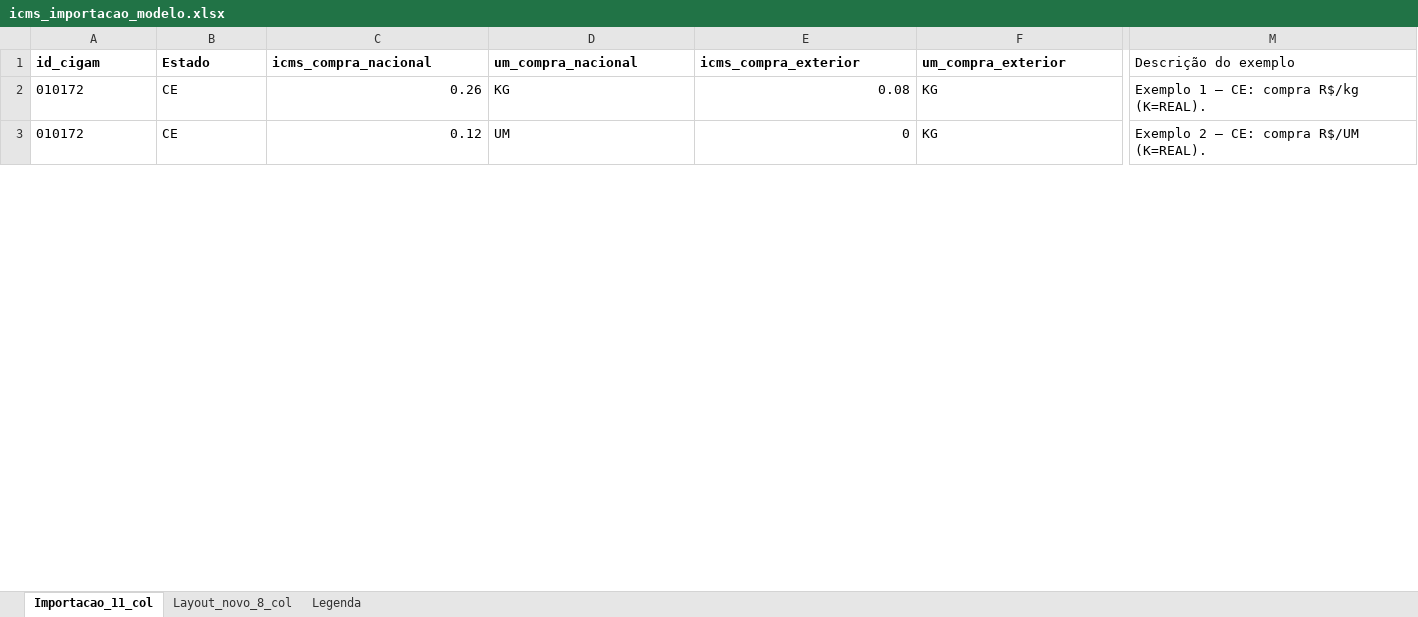
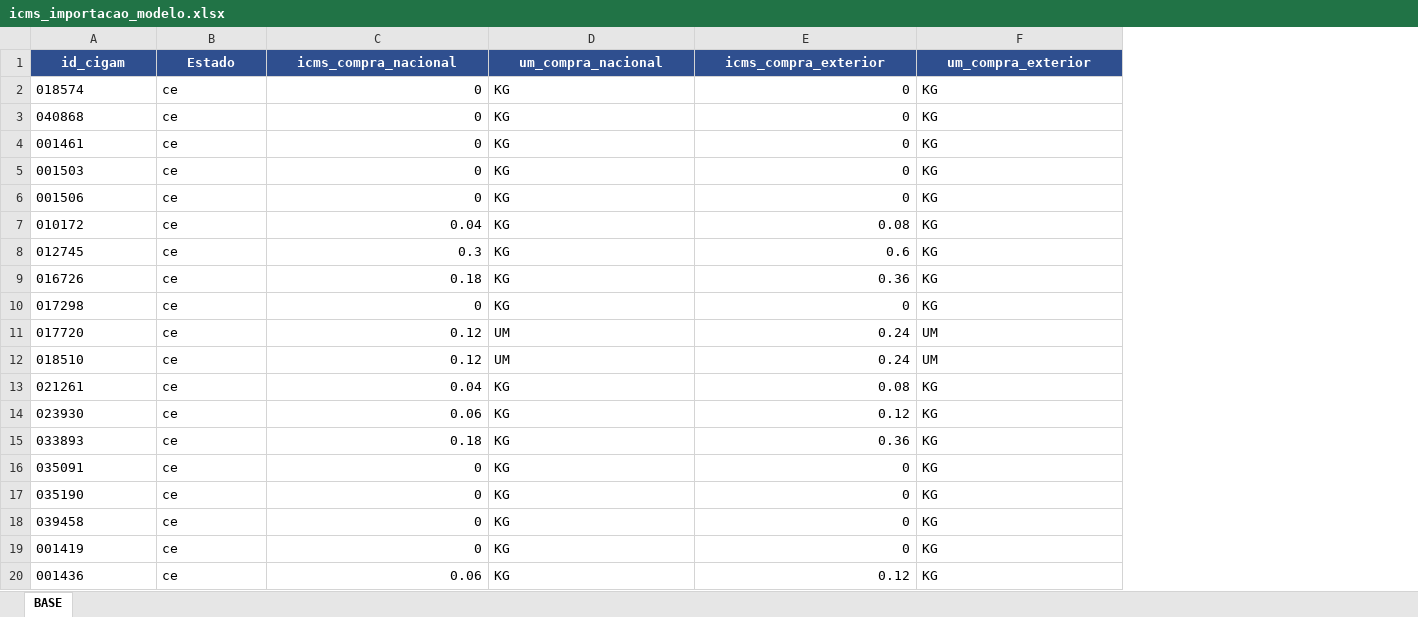
Before and after one commit to hewertonLV/controladoriasb, an Excel workbook: planilhas/icms_importacao_modelo.xlsx, sheet BASE, drawn as a sheet; only a part is shown, gaps mark what is left out; values as stored, in another font and other column widths than the file's, no borders; removed rows and columns are numbered as before the commit, all else as after; rows hold the shown columns only; the diff covers the shown part only; the diff names each change by its address in the sheet, - before the commit and + after, or states it on an @@ line.

```diff
--- a/planilhas/icms_importacao_modelo.xlsx (sheet BASE)
+++ b/planilhas/icms_importacao_modelo.xlsx (sheet BASE)
-sheet tab: Importacao_11_col
+sheet tab: BASE
-sheet tab: Layout_novo_8_col
-sheet tab: Legenda
-column M (Descrição do exemplo), rows 2-3: Exemplo 1 — CE: compra R$/kg (K=REAL). | Exemplo 2 — CE: compra R$/UM (K=REAL).
@@ A1:F1 fill: none → #2F4F8F, text colour: black → #FFFFFF, alignment: left → center @@
+row 2: 018574 | ce | 0 | KG | 0 | KG
+row 3: 040868 | ce | 0 | KG | 0 | KG
+row 4: 001461 | ce | 0 | KG | 0 | KG
+row 5: 001503 | ce | 0 | KG | 0 | KG
+row 6: 001506 | ce | 0 | KG | 0 | KG
-B7 (Estado): CE
+B7 (Estado): ce
-C7 (icms_compra_nacional): 0.26
+C7 (icms_compra_nacional): 0.04
+row 8: 012745 | ce | 0.3 | KG | 0.6 | KG
+row 9: 016726 | ce | 0.18 | KG | 0.36 | KG
-A10 (id_cigam): 010172
+A10 (id_cigam): 017298
-B10 (Estado): CE
+B10 (Estado): ce
-C10 (icms_compra_nacional): 0.12
+C10 (icms_compra_nacional): 0
-D10 (um_compra_nacional): UM
+D10 (um_compra_nacional): KG
+row 11: 017720 | ce | 0.12 | UM | 0.24 | UM
+row 12: 018510 | ce | 0.12 | UM | 0.24 | UM
+row 13: 021261 | ce | 0.04 | KG | 0.08 | KG
+row 14: 023930 | ce | 0.06 | KG | 0.12 | KG
+row 15: 033893 | ce | 0.18 | KG | 0.36 | KG
+row 16: 035091 | ce | 0 | KG | 0 | KG
+row 17: 035190 | ce | 0 | KG | 0 | KG
+row 18: 039458 | ce | 0 | KG | 0 | KG
+row 19: 001419 | ce | 0 | KG | 0 | KG
+row 20: 001436 | ce | 0.06 | KG | 0.12 | KG
```
Also changed, not shown: 67 added rows, 1 removed column, 7 edited cells and cell formats elsewhere in this sheet.
